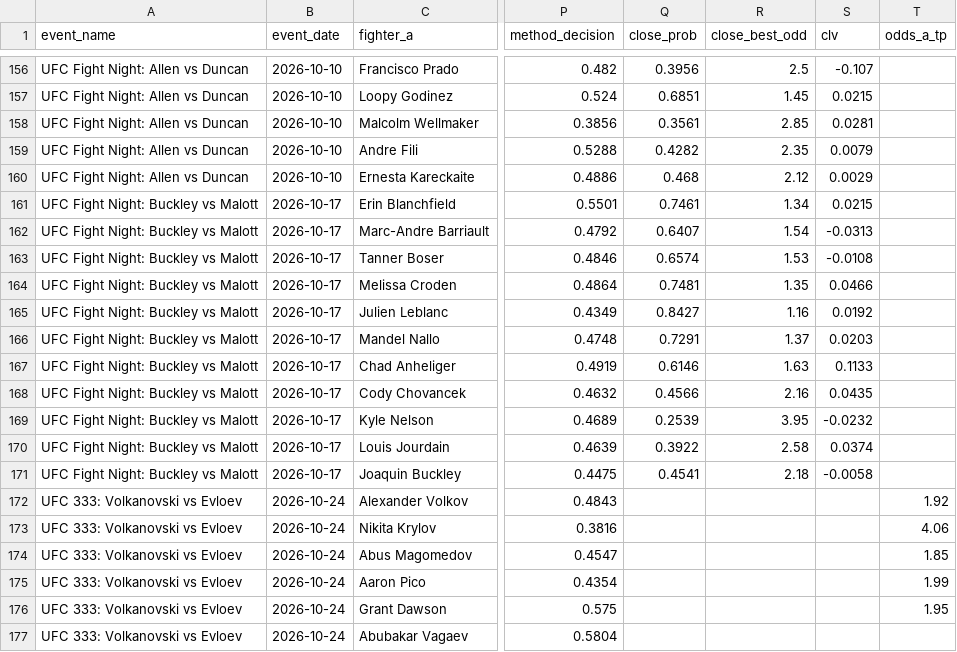
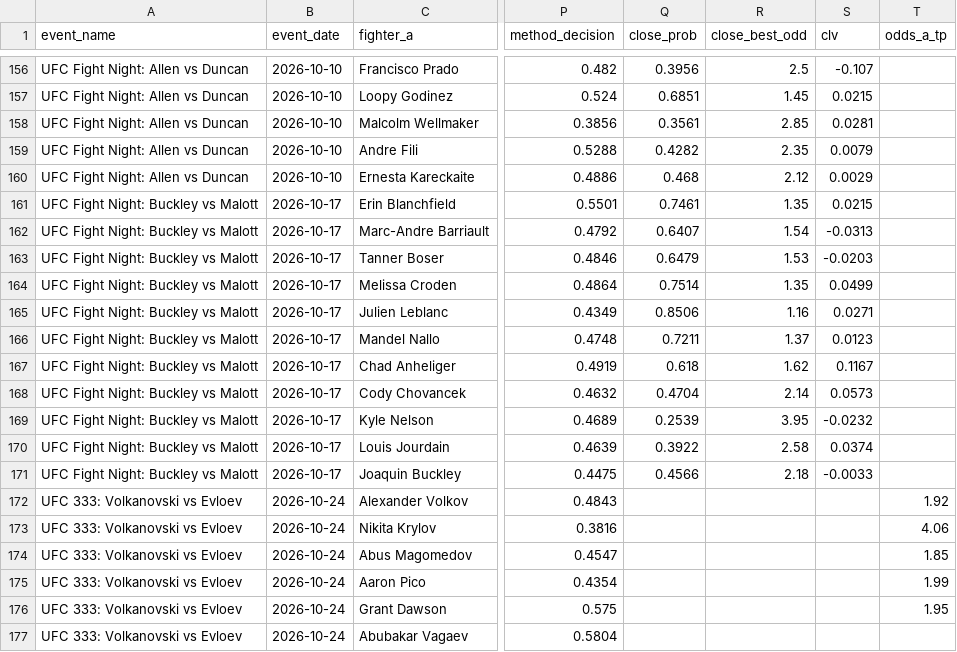
Before and after one commit to bergols/ufc-predictor, a CSV file: data/prediction_history.csv, drawn as a sheet; only a part is shown, gaps mark what is left out; the diff names each change by its address in the sheet, - before the commit and + after, or states it on an @@ line.

```diff
--- a/data/prediction_history.csv
+++ b/data/prediction_history.csv
-R161 (close_best_odd): 1.34
+R161 (close_best_odd): 1.35
-Q163 (close_prob): 0.6574
+Q163 (close_prob): 0.6479
-S163 (clv): -0.0108
+S163 (clv): -0.0203
-Q164 (close_prob): 0.7481
+Q164 (close_prob): 0.7514
-S164 (clv): 0.0466
+S164 (clv): 0.0499
-Q165 (close_prob): 0.8427
+Q165 (close_prob): 0.8506
-S165 (clv): 0.0192
+S165 (clv): 0.0271
-Q166 (close_prob): 0.7291
+Q166 (close_prob): 0.7211
-S166 (clv): 0.0203
+S166 (clv): 0.0123
-Q167 (close_prob): 0.6146
+Q167 (close_prob): 0.618
-R167 (close_best_odd): 1.63
+R167 (close_best_odd): 1.62
-S167 (clv): 0.1133
+S167 (clv): 0.1167
-Q168 (close_prob): 0.4566
+Q168 (close_prob): 0.4704
-R168 (close_best_odd): 2.16
+R168 (close_best_odd): 2.14
-S168 (clv): 0.0435
+S168 (clv): 0.0573
-Q171 (close_prob): 0.4541
+Q171 (close_prob): 0.4566
-S171 (clv): -0.0058
+S171 (clv): -0.0033
```
Also changed, not shown: 1 other file.
